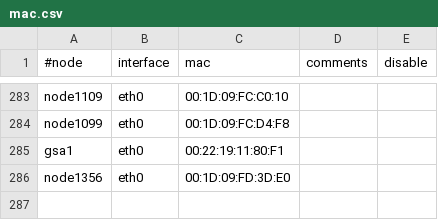
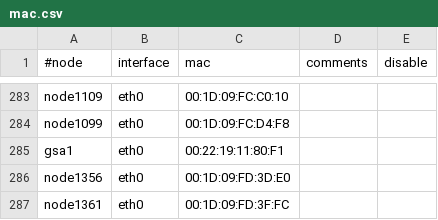
Before and after one commit to broadinstitute/APSGhistory, a CSV file: xcat2/tables/mac.csv, drawn as a sheet; only a part is shown, gaps mark what is left out.

Commit message:
Added node1361
git-svn-id: https://subversion01.broadinstitute.org/APSG@1102 95e82132-2061-11dd-9cc4-33af95911ecc

```diff
--- a/xcat2/tables/mac.csv
+++ b/xcat2/tables/mac.csv
@@ -286 +286,2 @@
 "node1356","eth0","00:1D:09:FD:3D:E0",,
+"node1361","eth0","00:1D:09:FD:3F:FC",,
```
Also changed, not shown: xcat2/tables/hosts.csv, xcat2/tables/nodelist.csv, 1 other file.
